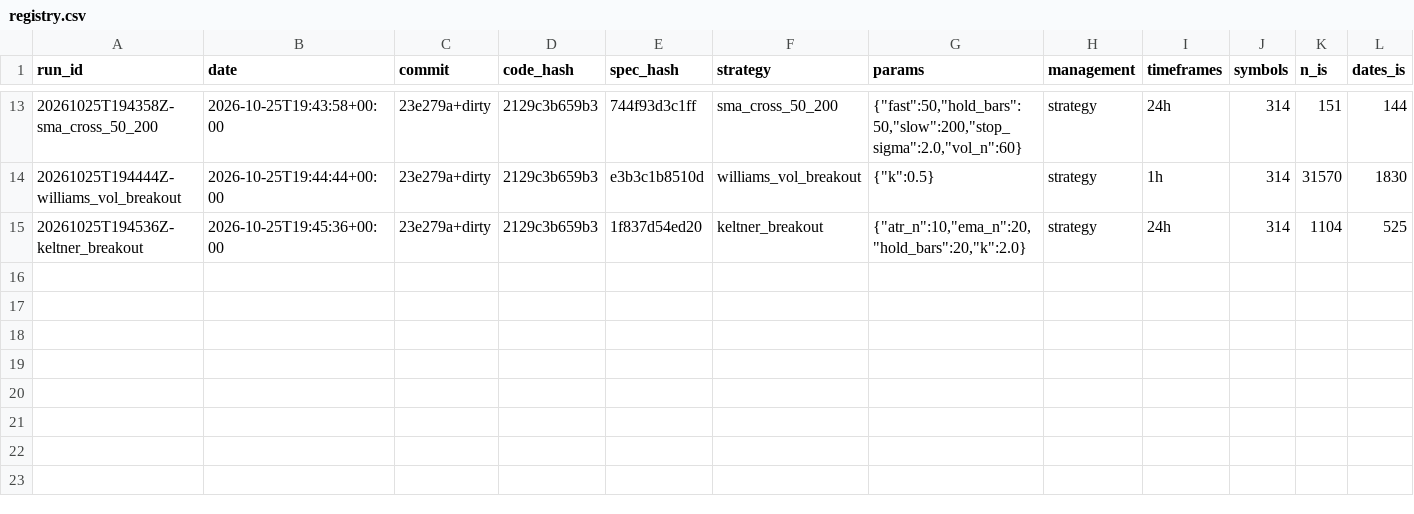
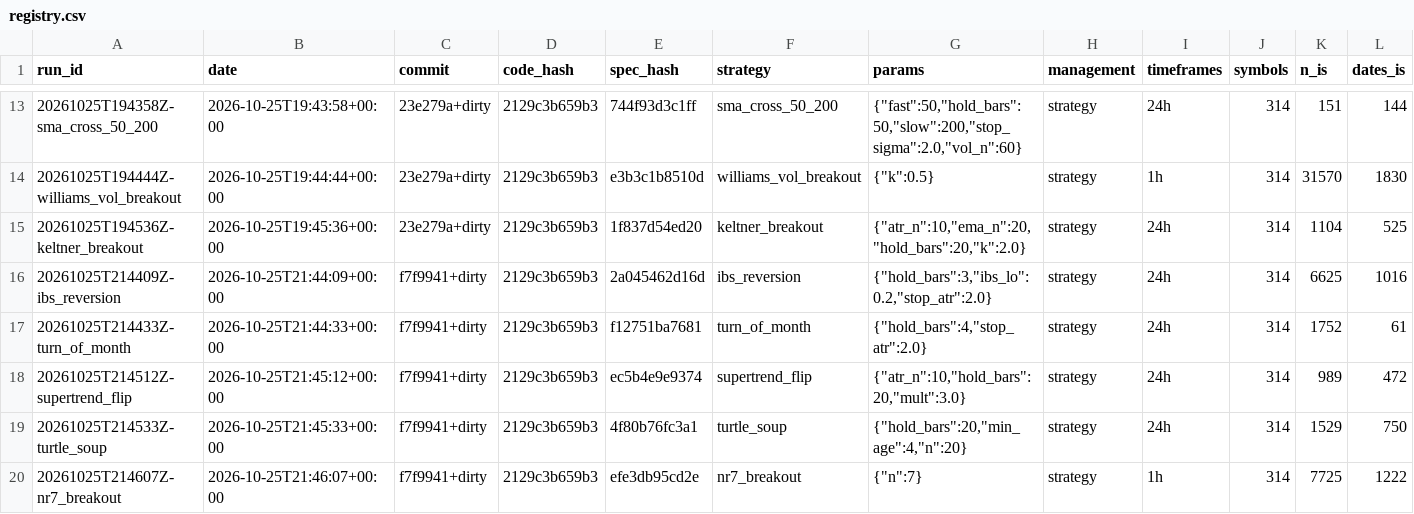
Before and after one commit to nick198922/MCP, a CSV file: docs/sieve/registry.csv, drawn as a sheet; only a part is shown, gaps mark what is left out; rows hold the shown columns only; the diff names each change by its address in the sheet, - before the commit and + after, or states it on an @@ line.

```diff
--- a/docs/sieve/registry.csv
+++ b/docs/sieve/registry.csv
+row 16: 20261025T214409Z-ibs_reversion | 2026-10-25T21:44:09+00:00 | f7f9941+dirty | 2129c3b659b3 | 2a045462d16d | ibs_reversion | {"hold_bars":3,"ibs_lo":0.2,"stop_atr":2.0} | strategy | 24h | 314 | 6625 | 1016
+row 17: 20261025T214433Z-turn_of_month | 2026-10-25T21:44:33+00:00 | f7f9941+dirty | 2129c3b659b3 | f12751ba7681 | turn_of_month | {"hold_bars":4,"stop_atr":2.0} | strategy | 24h | 314 | 1752 | 61
+row 18: 20261025T214512Z-supertrend_flip | 2026-10-25T21:45:12+00:00 | f7f9941+dirty | 2129c3b659b3 | ec5b4e9e9374 | supertrend_flip | {"atr_n":10,"hold_bars":20,"mult":3.0} | strategy | 24h | 314 | 989 | 472
+row 19: 20261025T214533Z-turtle_soup | 2026-10-25T21:45:33+00:00 | f7f9941+dirty | 2129c3b659b3 | 4f80b76fc3a1 | turtle_soup | {"hold_bars":20,"min_age":4,"n":20} | strategy | 24h | 314 | 1529 | 750
+row 20: 20261025T214607Z-nr7_breakout | 2026-10-25T21:46:07+00:00 | f7f9941+dirty | 2129c3b659b3 | efe3db95cd2e | nr7_breakout | {"n":7} | strategy | 1h | 314 | 7725 | 1222
```
Also changed, not shown: 9 other files.
